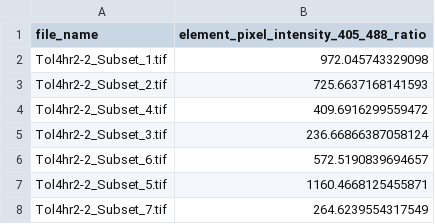
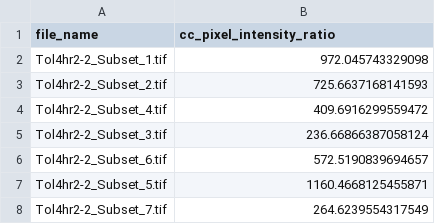
Before and after one commit to NotRithik/Mitochondrial-Function-Prediction, a CSV file: imageNames_ratios.csv, drawn as a sheet; only a part is shown.

```diff
--- a/imageNames_ratios.csv
+++ b/imageNames_ratios.csv
@@ -1,2 +1,2 @@
-file_name,element_pixel_intensity_405_488_ratio
+file_name,cc_pixel_intensity_ratio
 Tol4hr2-2_Subset_1.tif,972.045743329098
```
Also changed, not shown: 1 other file.
